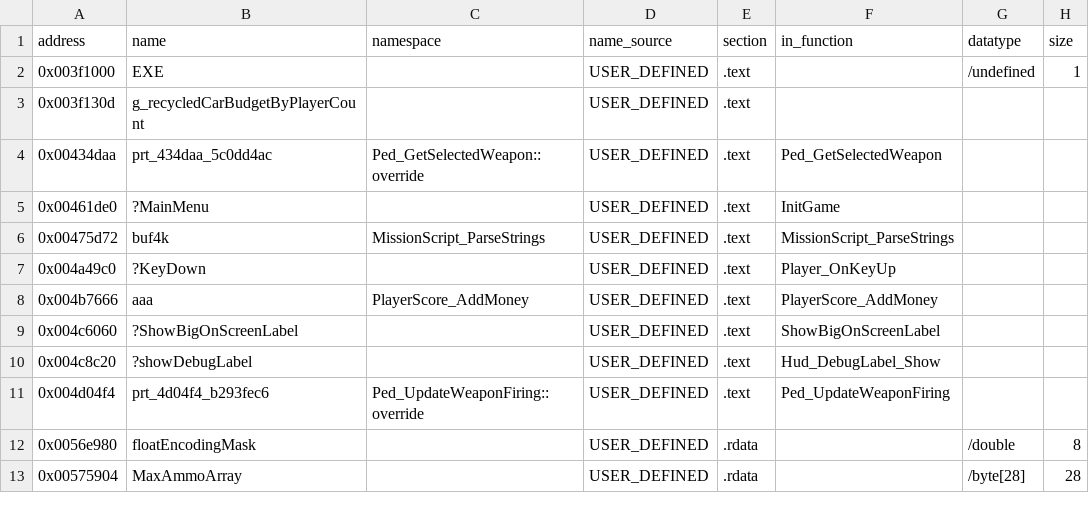
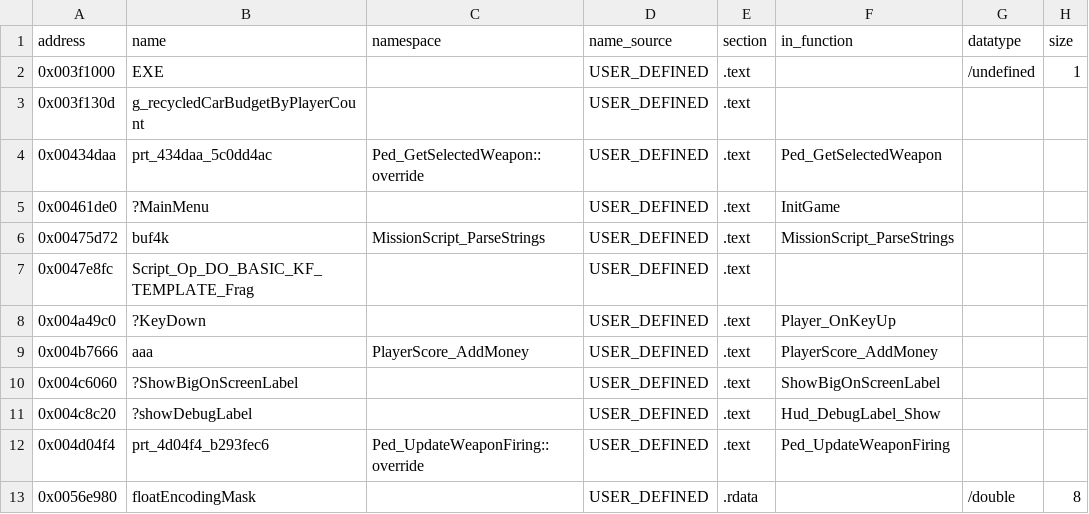
Before and after one commit to h0x91b/gta2-asm, a CSV file: re/globals.csv, drawn as a sheet; only a part is shown; the shorter side is filled out with more unchanged rows; the diff names each change by its address in the sheet, - before the commit and + after, or states it on an @@ line.

```diff
--- a/re/globals.csv
+++ b/re/globals.csv
+row 7: 0x0047e8fc | Script_Op_DO_BASIC_KF_TEMPLATE_Frag |  | USER_DEFINED | .text
```
Also changed, not shown: re/comments.csv, re/functions.csv, 11 other files.
